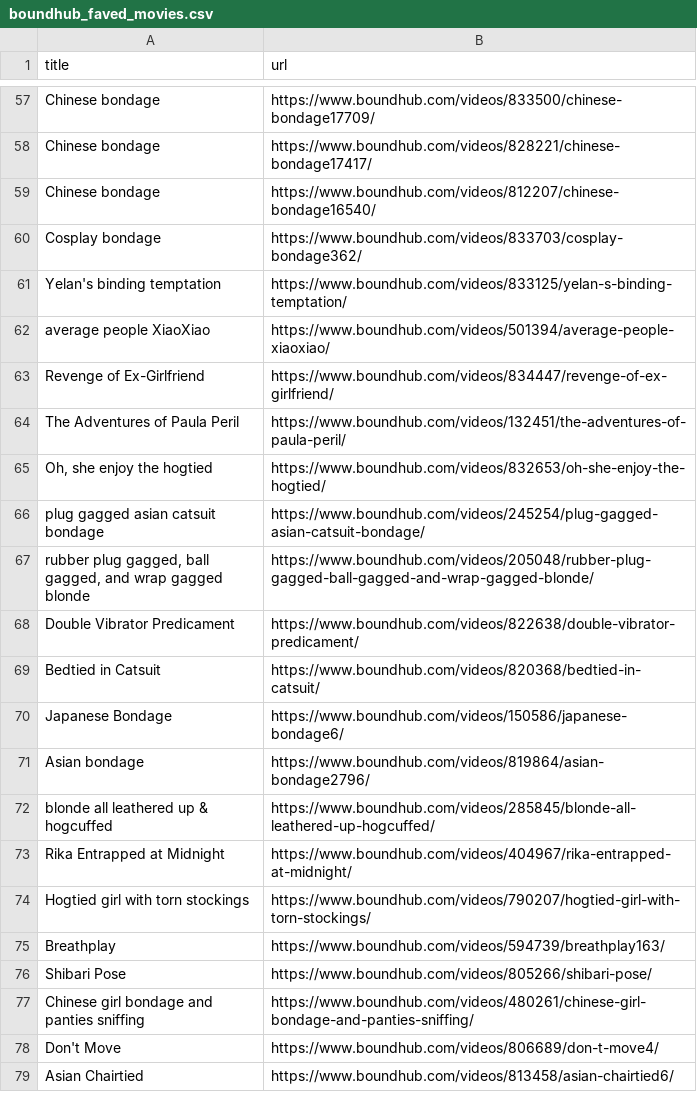
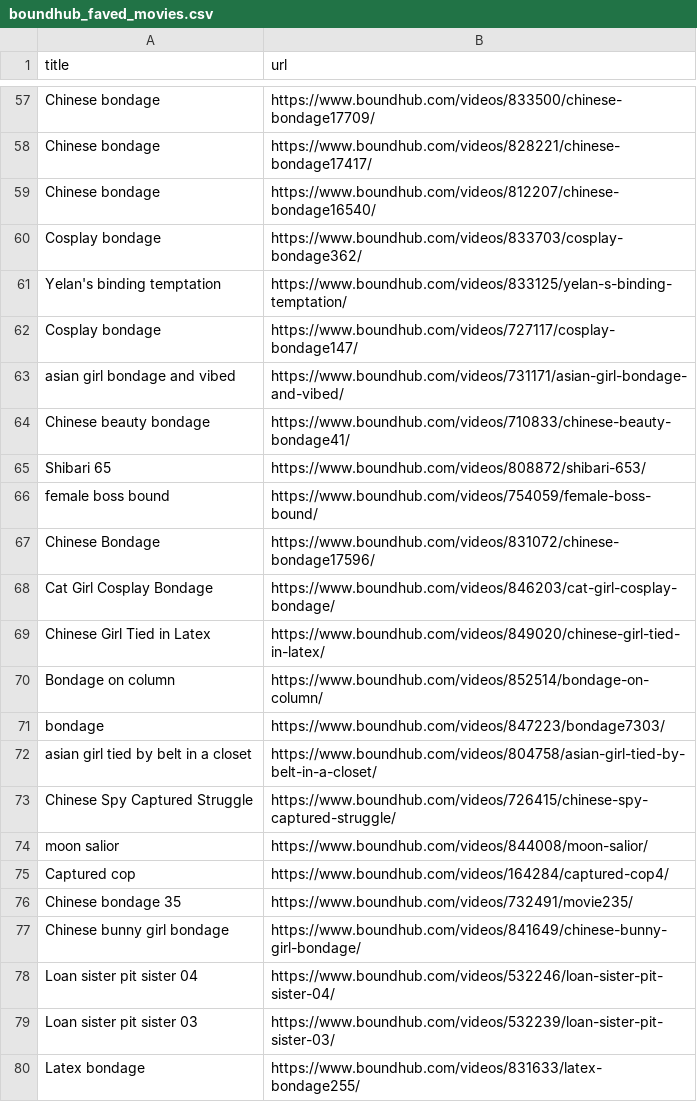
Before and after one commit to stepney141/favs, a CSV file: boundhub/boundhub_faved_movies.csv, drawn as a sheet; only a part is shown, gaps mark what is left out; the shorter side is filled out with more unchanged rows; the diff covers the shown part only; the diff names each change by its address in the sheet, - before the commit and + after, or states it on an @@ line.

```diff
--- a/boundhub/boundhub_faved_movies.csv
+++ b/boundhub/boundhub_faved_movies.csv
+row 62: Cosplay bondage | https://www.boundhub.com/videos/727117/cosplay-bondage147/
+row 63: asian girl bondage and vibed | https://www.boundhub.com/videos/731171/asian-girl-bondage-and-vibed/
+row 64: Chinese beauty bondage | https://www.boundhub.com/videos/710833/chinese-beauty-bondage41/
+row 65: Shibari 65 | https://www.boundhub.com/videos/808872/shibari-653/
+row 66: female boss bound | https://www.boundhub.com/videos/754059/female-boss-bound/
+row 67: Chinese Bondage | https://www.boundhub.com/videos/831072/chinese-bondage17596/
+row 68: Cat Girl Cosplay Bondage | https://www.boundhub.com/videos/846203/cat-girl-cosplay-bondage/
+row 69: Chinese Girl Tied in Latex | https://www.boundhub.com/videos/849020/chinese-girl-tied-in-latex/
+row 70: Bondage on column | https://www.boundhub.com/videos/852514/bondage-on-column/
+row 71: bondage | https://www.boundhub.com/videos/847223/bondage7303/
+row 72: asian girl tied by belt in a closet | https://www.boundhub.com/videos/804758/asian-girl-tied-by-belt-in-a-closet/
+row 73: Chinese Spy Captured Struggle | https://www.boundhub.com/videos/726415/chinese-spy-captured-struggle/
+row 74: moon salior | https://www.boundhub.com/videos/844008/moon-salior/
+row 75: Captured cop | https://www.boundhub.com/videos/164284/captured-cop4/
+row 76: Chinese bondage 35 | https://www.boundhub.com/videos/732491/movie235/
+row 77: Chinese bunny girl bondage | https://www.boundhub.com/videos/841649/chinese-bunny-girl-bondage/
+row 78: Loan sister pit sister 04 | https://www.boundhub.com/videos/532246/loan-sister-pit-sister-04/
+row 79: Loan sister pit sister 03 | https://www.boundhub.com/videos/532239/loan-sister-pit-sister-03/
+row 80: Latex bondage | https://www.boundhub.com/videos/831633/latex-bondage255/
```
Also changed, not shown: 41 added rows and 1 removed row elsewhere in this file, boundhub/boundhub_tags.csv, github_stars/starred_repos.csv, 6 other files.
